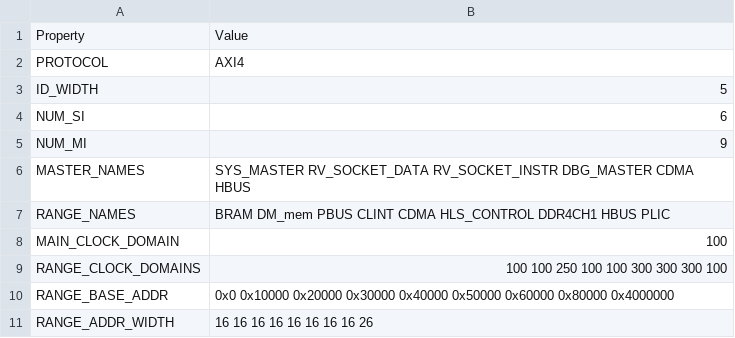
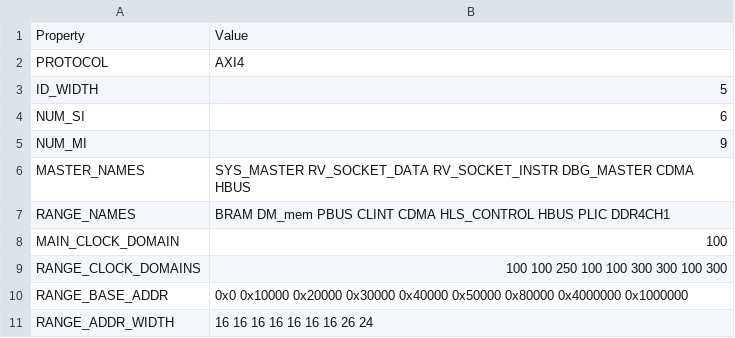
Before and after one commit to HiSA-Team/Simply-V, a CSV file: config/configs/hpc/config_main_bus.csv, drawn as a sheet.

```diff
--- a/config/configs/hpc/config_main_bus.csv
+++ b/config/configs/hpc/config_main_bus.csv
@@ -6,6 +6,6 @@ NUM_MI,9
 MASTER_NAMES,SYS_MASTER RV_SOCKET_DATA RV_SOCKET_INSTR DBG_MASTER CDMA HBUS
-RANGE_NAMES,BRAM DM_mem PBUS CLINT CDMA HLS_CONTROL DDR4CH1 HBUS PLIC
+RANGE_NAMES,BRAM DM_mem PBUS CLINT CDMA HLS_CONTROL  HBUS PLIC DDR4CH1
 MAIN_CLOCK_DOMAIN,100
-RANGE_CLOCK_DOMAINS,100 100 250 100 100 300 300 300 100
-RANGE_BASE_ADDR,0x0 0x10000 0x20000 0x30000 0x40000 0x50000 0x60000 0x80000 0x4000000
-RANGE_ADDR_WIDTH,16 16 16 16 16 16 16 16 26
+RANGE_CLOCK_DOMAINS,100 100 250 100 100 300 300 100 300
+RANGE_BASE_ADDR,0x0 0x10000 0x20000 0x30000 0x40000 0x50000 0x80000 0x4000000 0x1000000
+RANGE_ADDR_WIDTH,16 16 16 16 16 16 16 26 24
```
Also changed, not shown: 1 other file.
